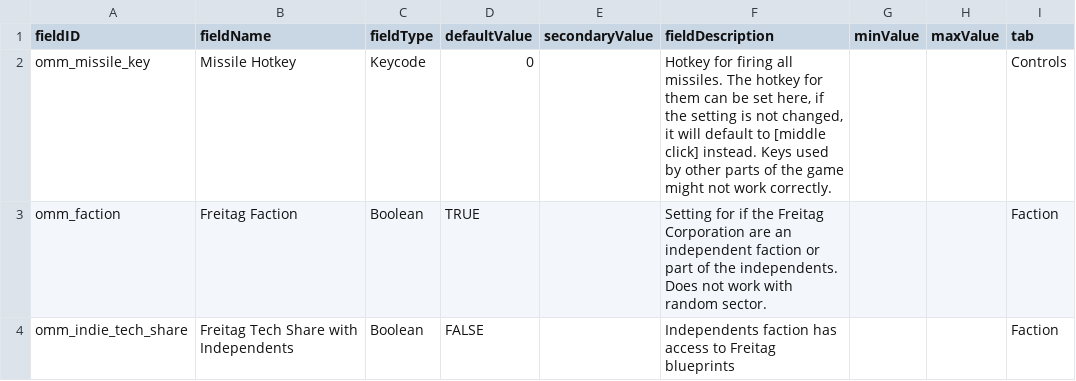
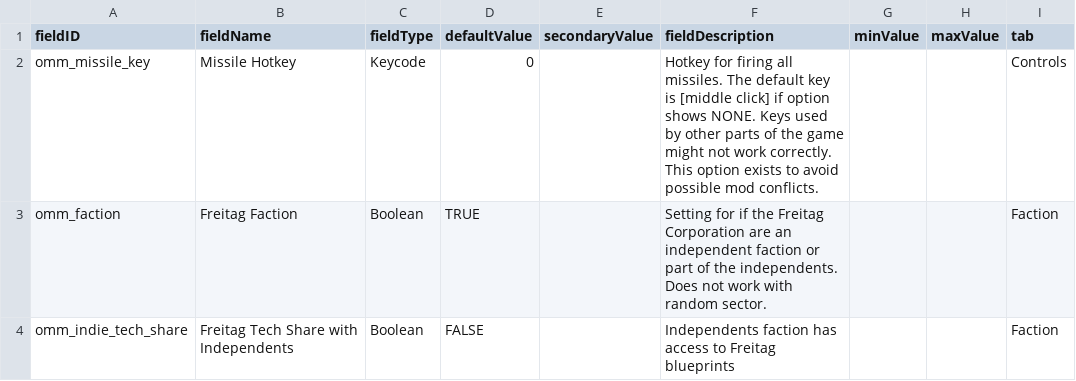
Before and after one commit to Tecrys/OrbitalManipulation-Maintenance, a CSV file: data/config/LunaSettings.csv, drawn as a sheet.

Commit message:
Update LunaSettings.csv

```diff
--- a/data/config/LunaSettings.csv
+++ b/data/config/LunaSettings.csv
@@ -1,3 +1,3 @@
 fieldID,fieldName,fieldType,defaultValue,secondaryValue,fieldDescription,minValue,maxValue,tab
-omm_missile_key,Missile Hotkey,Keycode,0,,"Hotkey for firing all missiles. The hotkey for them can be set here, if the setting is not changed, it will default to [middle click] instead. Keys used by other parts of the game might not work correctly.",,,Controls
+omm_missile_key,Missile Hotkey,Keycode,0,,Hotkey for firing all missiles. The default key is [middle click] if option shows NONE. Keys used by other parts of the game might not work correctly. This option exists to avoid possible mod conflicts.,,,Controls
 omm_faction,Freitag Faction,Boolean,TRUE,,Setting for if the Freitag Corporation are an independent faction or part of the independents. Does not work with random sector.,,,Faction
```
